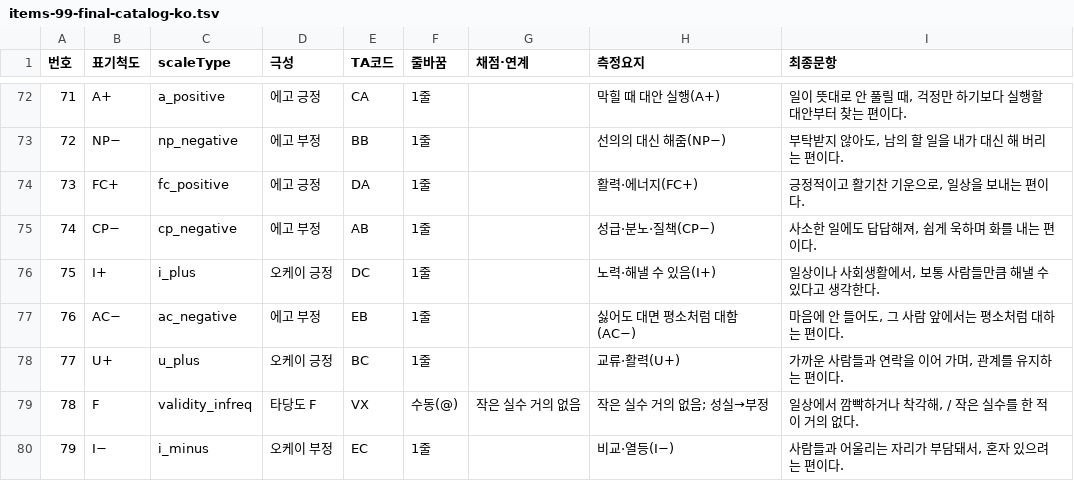
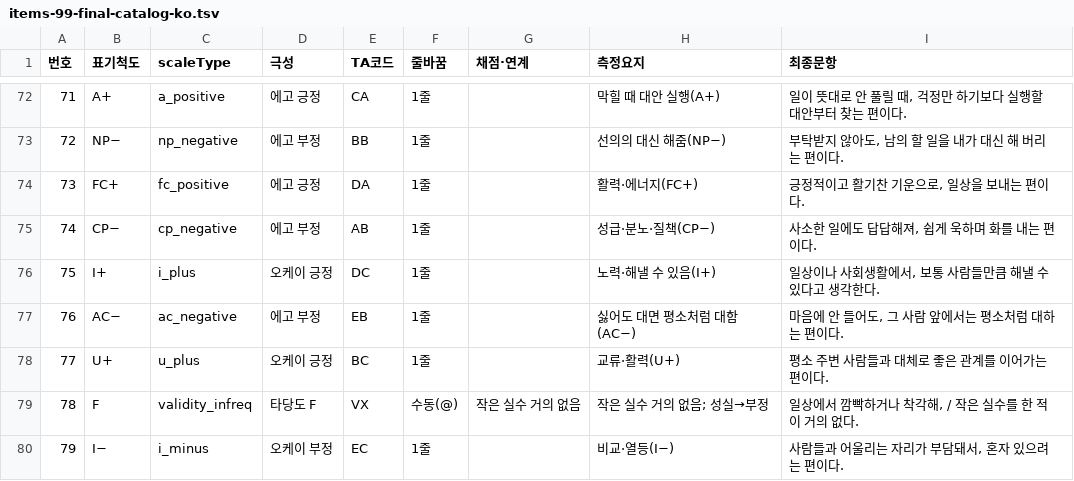
Before and after one commit to jomigata/wiz-coco, a TSV file: docs/internal-materials/ego-ok/items-99-final-catalog-ko.tsv, drawn as a sheet; only a part is shown, gaps mark what is left out.

```diff
--- a/docs/internal-materials/ego-ok/items-99-final-catalog-ko.tsv
+++ b/docs/internal-materials/ego-ok/items-99-final-catalog-ko.tsv
@@ -77,3 +77,3 @@
 76	AC−	ac_negative	에고 부정	EB	1줄		싫어도 대면 평소처럼 대함(AC−)	마음에 안 들어도, 그 사람 앞에서는 평소처럼 대하는 편이다.
-77	U+	u_plus	오케이 긍정	BC	1줄		교류·활력(U+)	가까운 사람들과 연락을 이어 가며, 관계를 유지하는 편이다.
+77	U+	u_plus	오케이 긍정	BC	1줄		교류·활력(U+)	평소 주변 사람들과 대체로 좋은 관계를 이어가는 편이다.
 78	F	validity_infreq	타당도 F	VX	수동(@)	작은 실수 거의 없음	작은 실수 거의 없음; 성실→부정	일상에서 깜빡하거나 착각해, / 작은 실수를 한 적이 거의 없다.
```
Also changed, not shown: docs/internal-materials/ego-ok/items-99-source.tsv, 3 other files.
